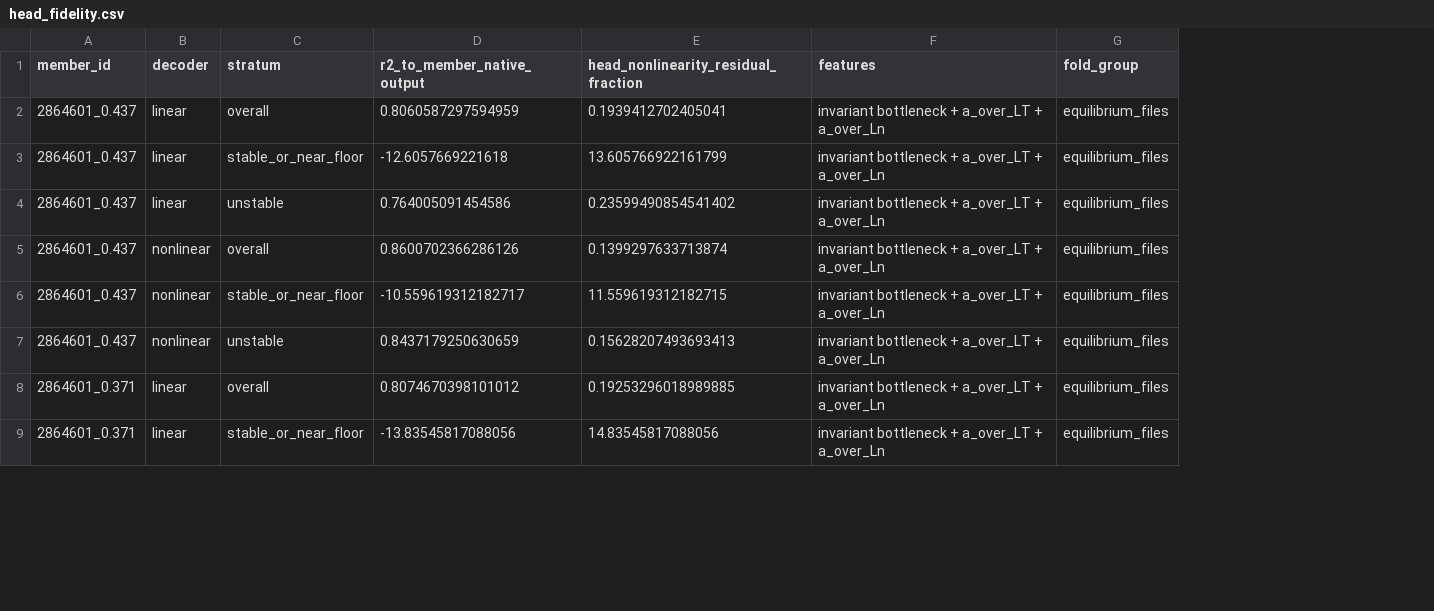
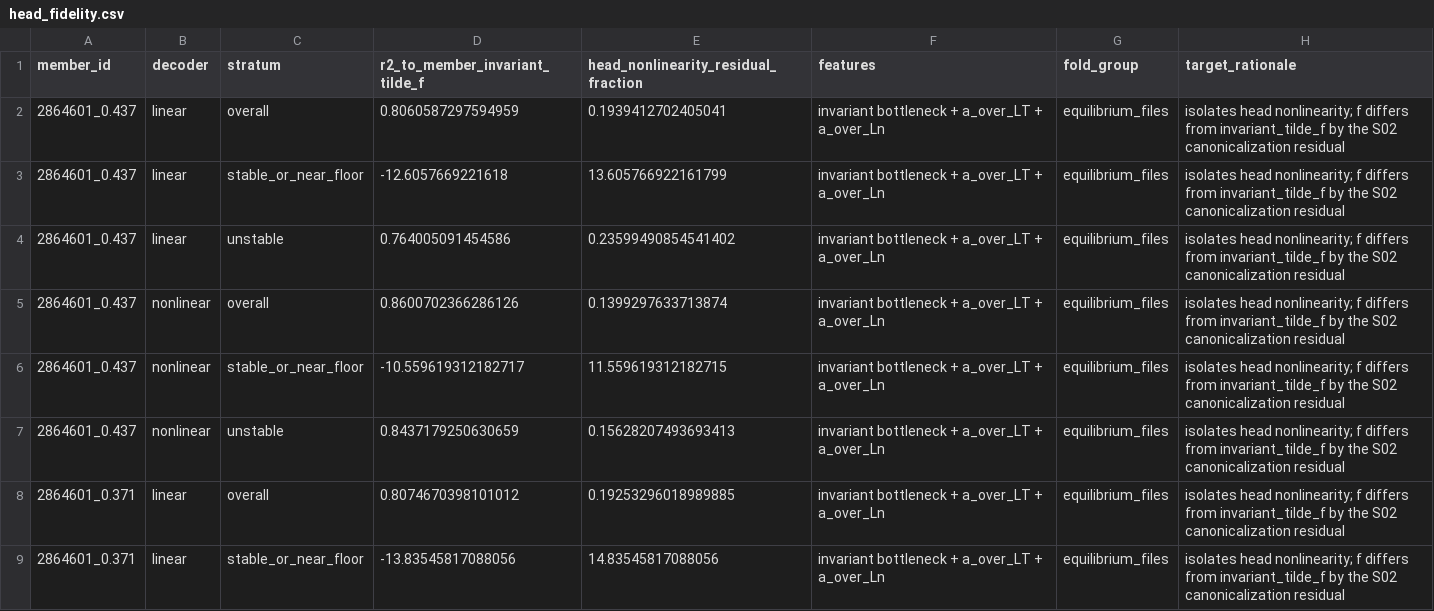
Before and after one commit to landreman/understanding_ITG_NN, a CSV file: reports/xai/S04_artifacts/head_fidelity.csv, drawn as a sheet; only a part is shown; the diff names each change by its address in the sheet, - before the commit and + after, or states it on an @@ line.

```diff
--- a/reports/xai/S04_artifacts/head_fidelity.csv
+++ b/reports/xai/S04_artifacts/head_fidelity.csv
+column H (target_rationale), rows 2-9: all isolates head nonlinearity; f differs from invariant_tilde_f by the S02 canonicalization residual
-D1: r2_to_member_native_output
+D1: r2_to_member_invariant_tilde_f
```
Also changed, not shown: reports/xai/S04_artifacts/grouped_uncertainty.csv, 6 other files.
